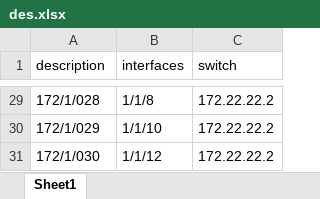
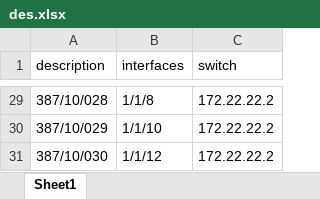
Before and after one commit to ansongdkucl/sharepoint-projects, an Excel workbook: des.xlsx, sheet Sheet1, drawn as a sheet; only a part is shown, gaps mark what is left out; values as stored, in another font and other column widths than the file's, no borders; the diff covers the shown part only; the diff names each change by its address in the sheet, - before the commit and + after, or states it on an @@ line.

```diff
--- a/des.xlsx (sheet Sheet1)
+++ b/des.xlsx (sheet Sheet1)
-A29 (description): 172/1/028
+A29 (description): 387/10/028
-A30 (description): 172/1/029
+A30 (description): 387/10/029
-A31 (description): 172/1/030
+A31 (description): 387/10/030
```
Also changed, not shown: other rows of this sheet, 8 other files.
